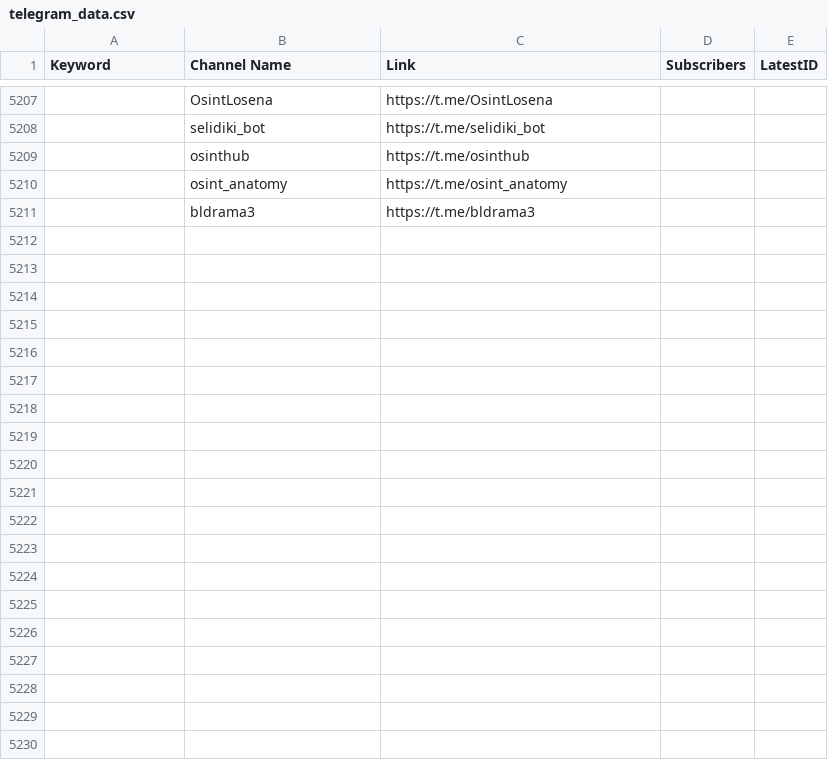
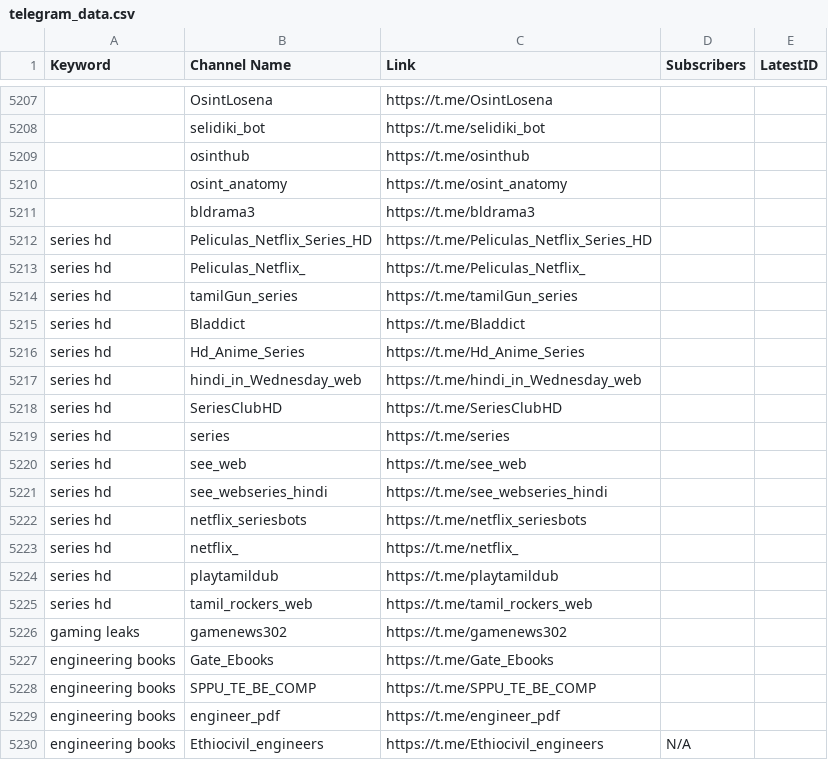
Before and after one commit to MoFlow00/Signal-X, a CSV file: telegram_data.csv, drawn as a sheet; only a part is shown, gaps mark what is left out; the diff names each change by its address in the sheet, - before the commit and + after, or states it on an @@ line.

```diff
--- a/telegram_data.csv
+++ b/telegram_data.csv
+row 5212: series hd | Peliculas_Netflix_Series_HD | https://t.me/Peliculas_Netflix_Series_HD
+row 5213: series hd | Peliculas_Netflix_ | https://t.me/Peliculas_Netflix_
+row 5214: series hd | tamilGun_series | https://t.me/tamilGun_series
+row 5215: series hd | Bladdict | https://t.me/Bladdict
+row 5216: series hd | Hd_Anime_Series | https://t.me/Hd_Anime_Series
+row 5217: series hd | hindi_in_Wednesday_web | https://t.me/hindi_in_Wednesday_web
+row 5218: series hd | SeriesClubHD | https://t.me/SeriesClubHD
+row 5219: series hd | series | https://t.me/series
+row 5220: series hd | see_web | https://t.me/see_web
+row 5221: series hd | see_webseries_hindi | https://t.me/see_webseries_hindi
+row 5222: series hd | netflix_seriesbots | https://t.me/netflix_seriesbots
+row 5223: series hd | netflix_ | https://t.me/netflix_
+row 5224: series hd | playtamildub | https://t.me/playtamildub
+row 5225: series hd | tamil_rockers_web | https://t.me/tamil_rockers_web
+row 5226: gaming leaks | gamenews302 | https://t.me/gamenews302
+row 5227: engineering books | Gate_Ebooks | https://t.me/Gate_Ebooks
+row 5228: engineering books | SPPU_TE_BE_COMP | https://t.me/SPPU_TE_BE_COMP
+row 5229: engineering books | engineer_pdf | https://t.me/engineer_pdf
+row 5230: engineering books | Ethiocivil_engineers | https://t.me/Ethiocivil_engineers | N/A
```
Also changed, not shown: 1 other file.
